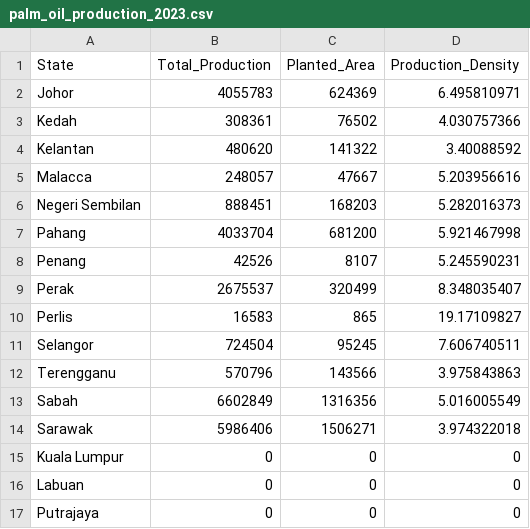
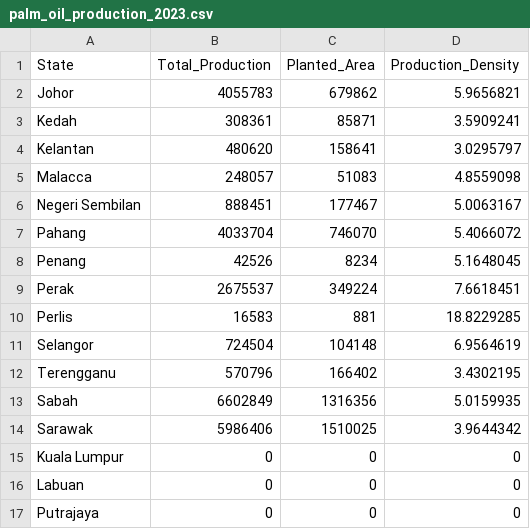
Before and after one commit to bbb9888/3179, a CSV file: DV2/palm_oil_production_2023.csv, drawn as a sheet.

Commit message:
Updated values

```diff
--- a/DV2/palm_oil_production_2023.csv
+++ b/DV2/palm_oil_production_2023.csv
@@ -1,15 +1,15 @@
 State,Total_Production,Planted_Area,Production_Density
-Johor,4055783,624369,6.495810971
-Kedah,308361,76502,4.030757366
-Kelantan,480620,141322,3.40088592
-Malacca,248057,47667,5.203956616
-Negeri Sembilan,888451,168203,5.282016373
-Pahang,4033704,681200,5.921467998
-Penang,42526,8107,5.245590231
-Perak,2675537,320499,8.348035407
-Perlis,16583,865,19.17109827
-Selangor,724504,95245,7.606740511
-Terengganu,570796,143566,3.975843863
-Sabah,6602849,1316356,5.016005549
-Sarawak,5986406,1506271,3.974322018
+Johor,4055783,679862,5.9656821
+Kedah,308361,85871,3.5909241
+Kelantan,480620,158641,3.0295797
+Malacca,248057,51083,4.8559098
+Negeri Sembilan,888451,177467,5.0063167
+Pahang,4033704,746070,5.4066072
+Penang,42526,8234,5.1648045
+Perak,2675537,349224,7.6618451
+Perlis,16583,881,18.8229285
+Selangor,724504,104148,6.9564619
+Terengganu,570796,166402,3.4302195
+Sabah,6602849,1316356,5.0159935
+Sarawak,5986406,1510025,3.9644342
 Kuala Lumpur,0,0,0
```
